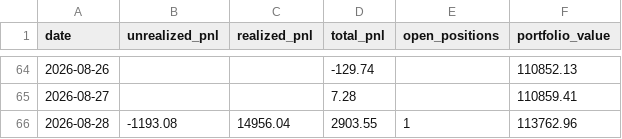
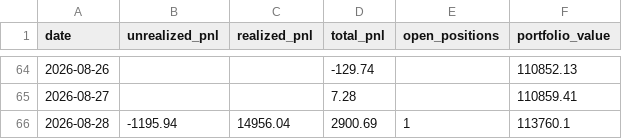
Before and after one commit to Southpaw3234/Quant-Terminal, a CSV file: data/predictions/pnl_history.csv, drawn as a sheet; only a part is shown, gaps mark what is left out.

```diff
--- a/data/predictions/pnl_history.csv
+++ b/data/predictions/pnl_history.csv
@@ -65,2 +65,2 @@ date,unrealized_pnl,realized_pnl,total_pnl,open_positions,portfolio_value
 2026-08-27,,,7.28,,110859.41
-2026-08-28,-1193.08,14956.04,2903.55,1,113762.96
+2026-08-28,-1195.94,14956.04,2900.69,1,113760.1
```
Also changed, not shown: 4 other files.
